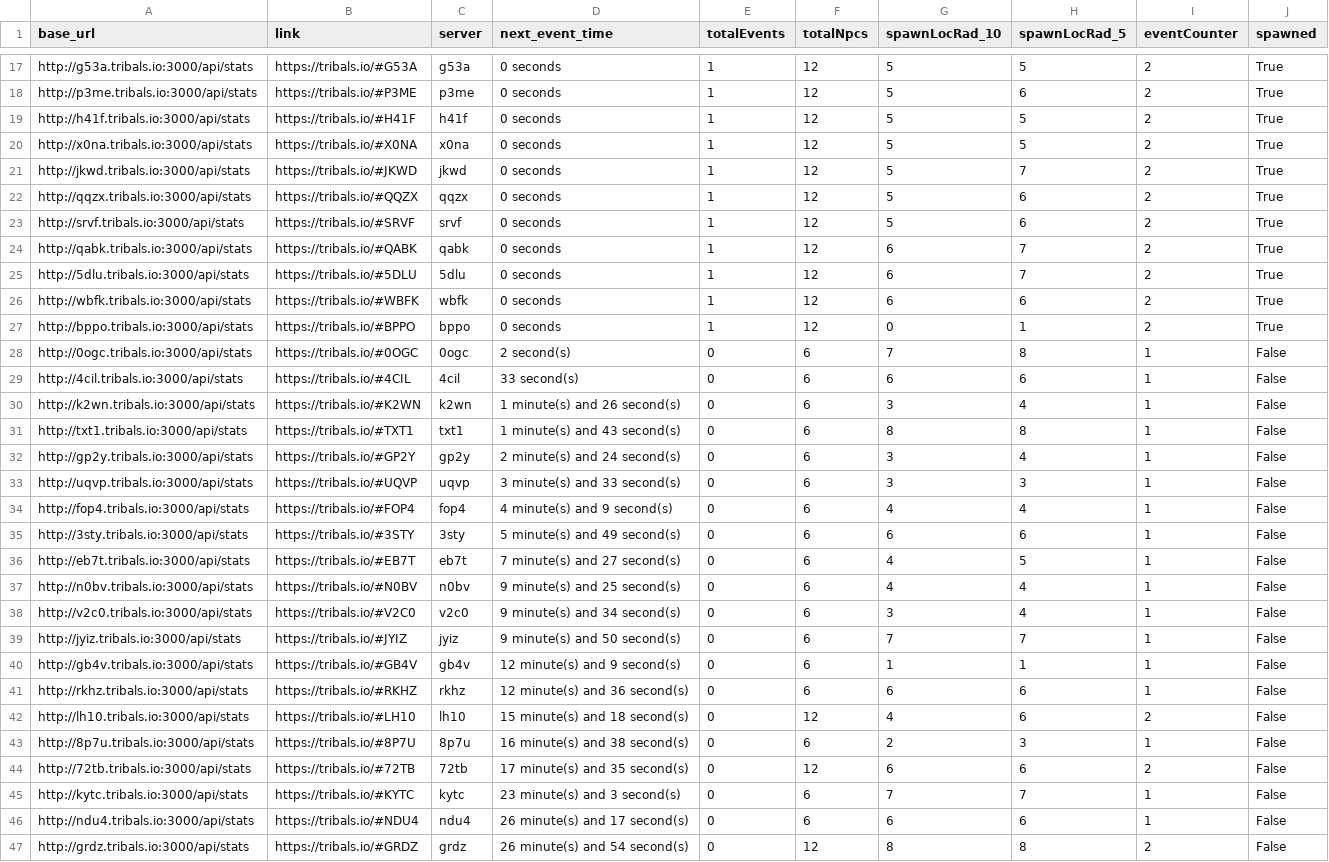
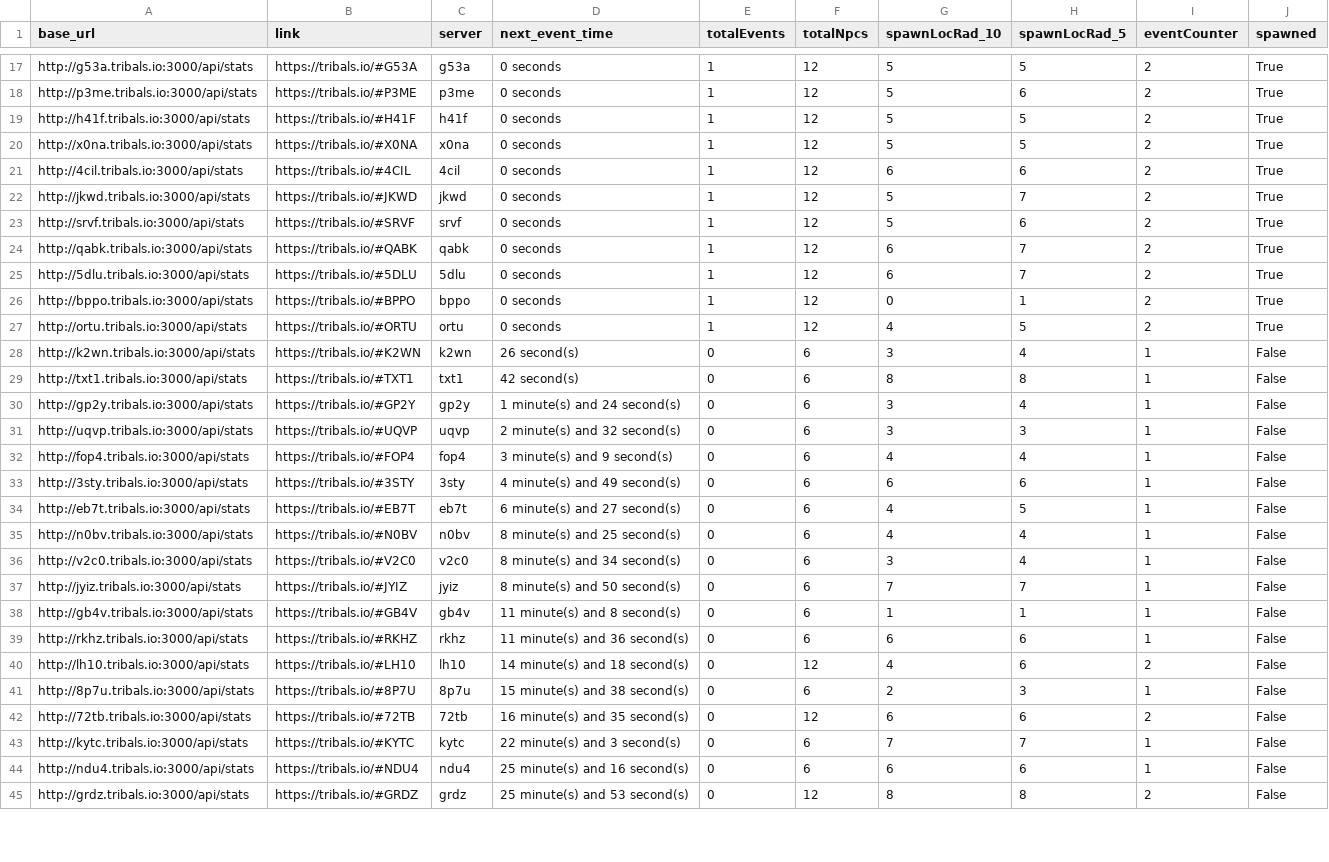
Before and after one commit to HCWcoder/adad, a CSV file: allEventServers.csv, drawn as a sheet; only a part is shown, gaps mark what is left out; the diff covers the shown part only.

```diff
--- a/allEventServers.csv
+++ b/allEventServers.csv
@@ -20,4 +20,4 @@ http://h41f.tribals.io:3000/api/stats,https://tribals.io/#H41F,h41f,0 seconds,1,
 http://x0na.tribals.io:3000/api/stats,https://tribals.io/#X0NA,x0na,0 seconds,1,12,5,5,2,True
+http://4cil.tribals.io:3000/api/stats,https://tribals.io/#4CIL,4cil,0 seconds,1,12,6,6,2,True
 http://jkwd.tribals.io:3000/api/stats,https://tribals.io/#JKWD,jkwd,0 seconds,1,12,5,7,2,True
-http://qqzx.tribals.io:3000/api/stats,https://tribals.io/#QQZX,qqzx,0 seconds,1,12,5,6,2,True
 http://srvf.tribals.io:3000/api/stats,https://tribals.io/#SRVF,srvf,0 seconds,1,12,5,6,2,True
@@ -25,23 +25,21 @@ http://qabk.tribals.io:3000/api/stats,https://tribals.io/#QABK,qabk,0 seconds,1,
 http://5dlu.tribals.io:3000/api/stats,https://tribals.io/#5DLU,5dlu,0 seconds,1,12,6,7,2,True
-http://wbfk.tribals.io:3000/api/stats,https://tribals.io/#WBFK,wbfk,0 seconds,1,12,6,6,2,True
 http://bppo.tribals.io:3000/api/stats,https://tribals.io/#BPPO,bppo,0 seconds,1,12,0,1,2,True
-http://0ogc.tribals.io:3000/api/stats,https://tribals.io/#0OGC,0ogc,2 second(s),0,6,7,8,1,False
-http://4cil.tribals.io:3000/api/stats,https://tribals.io/#4CIL,4cil,33 second(s),0,6,6,6,1,False
-http://k2wn.tribals.io:3000/api/stats,https://tribals.io/#K2WN,k2wn,1 minute(s) and 26 second(s),0,6,3,4,1,False
-http://txt1.tribals.io:3000/api/stats,https://tribals.io/#TXT1,txt1,1 minute(s) and 43 second(s),0,6,8,8,1,False
-http://gp2y.tribals.io:3000/api/stats,https://tribals.io/#GP2Y,gp2y,2 minute(s) and 24 second(s),0,6,3,4,1,False
-http://uqvp.tribals.io:3000/api/stats,https://tribals.io/#UQVP,uqvp,3 minute(s) and 33 second(s),0,6,3,3,1,False
-http://fop4.tribals.io:3000/api/stats,https://tribals.io/#FOP4,fop4,4 minute(s) and 9 second(s),0,6,4,4,1,False
-http://3sty.tribals.io:3000/api/stats,https://tribals.io/#3STY,3sty,5 minute(s) and 49 second(s),0,6,6,6,1,False
-http://eb7t.tribals.io:3000/api/stats,https://tribals.io/#EB7T,eb7t,7 minute(s) and 27 second(s),0,6,4,5,1,False
-http://n0bv.tribals.io:3000/api/stats,https://tribals.io/#N0BV,n0bv,9 minute(s) and 25 second(s),0,6,4,4,1,False
-http://v2c0.tribals.io:3000/api/stats,https://tribals.io/#V2C0,v2c0,9 minute(s) and 34 second(s),0,6,3,4,1,False
-http://jyiz.tribals.io:3000/api/stats,https://tribals.io/#JYIZ,jyiz,9 minute(s) and 50 second(s),0,6,7,7,1,False
-http://gb4v.tribals.io:3000/api/stats,https://tribals.io/#GB4V,gb4v,12 minute(s) and 9 second(s),0,6,1,1,1,False
-http://rkhz.tribals.io:3000/api/stats,https://tribals.io/#RKHZ,rkhz,12 minute(s) and 36 second(s),0,6,6,6,1,False
-http://lh10.tribals.io:3000/api/stats,https://tribals.io/#LH10,lh10,15 minute(s) and 18 second(s),0,12,4,6,2,False
-http://8p7u.tribals.io:3000/api/stats,https://tribals.io/#8P7U,8p7u,16 minute(s) and 38 second(s),0,6,2,3,1,False
-http://72tb.tribals.io:3000/api/stats,https://tribals.io/#72TB,72tb,17 minute(s) and 35 second(s),0,12,6,6,2,False
-http://kytc.tribals.io:3000/api/stats,https://tribals.io/#KYTC,kytc,23 minute(s) and 3 second(s),0,6,7,7,1,False
-http://ndu4.tribals.io:3000/api/stats,https://tribals.io/#NDU4,ndu4,26 minute(s) and 17 second(s),0,6,6,6,1,False
-http://grdz.tribals.io:3000/api/stats,https://tribals.io/#GRDZ,grdz,26 minute(s) and 54 second(s),0,12,8,8,2,False
+http://ortu.tribals.io:3000/api/stats,https://tribals.io/#ORTU,ortu,0 seconds,1,12,4,5,2,True
+http://k2wn.tribals.io:3000/api/stats,https://tribals.io/#K2WN,k2wn,26 second(s),0,6,3,4,1,False
+http://txt1.tribals.io:3000/api/stats,https://tribals.io/#TXT1,txt1,42 second(s),0,6,8,8,1,False
+http://gp2y.tribals.io:3000/api/stats,https://tribals.io/#GP2Y,gp2y,1 minute(s) and 24 second(s),0,6,3,4,1,False
+http://uqvp.tribals.io:3000/api/stats,https://tribals.io/#UQVP,uqvp,2 minute(s) and 32 second(s),0,6,3,3,1,False
+http://fop4.tribals.io:3000/api/stats,https://tribals.io/#FOP4,fop4,3 minute(s) and 9 second(s),0,6,4,4,1,False
+http://3sty.tribals.io:3000/api/stats,https://tribals.io/#3STY,3sty,4 minute(s) and 49 second(s),0,6,6,6,1,False
+http://eb7t.tribals.io:3000/api/stats,https://tribals.io/#EB7T,eb7t,6 minute(s) and 27 second(s),0,6,4,5,1,False
+http://n0bv.tribals.io:3000/api/stats,https://tribals.io/#N0BV,n0bv,8 minute(s) and 25 second(s),0,6,4,4,1,False
+http://v2c0.tribals.io:3000/api/stats,https://tribals.io/#V2C0,v2c0,8 minute(s) and 34 second(s),0,6,3,4,1,False
+http://jyiz.tribals.io:3000/api/stats,https://tribals.io/#JYIZ,jyiz,8 minute(s) and 50 second(s),0,6,7,7,1,False
+http://gb4v.tribals.io:3000/api/stats,https://tribals.io/#GB4V,gb4v,11 minute(s) and 8 second(s),0,6,1,1,1,False
+http://rkhz.tribals.io:3000/api/stats,https://tribals.io/#RKHZ,rkhz,11 minute(s) and 36 second(s),0,6,6,6,1,False
+http://lh10.tribals.io:3000/api/stats,https://tribals.io/#LH10,lh10,14 minute(s) and 18 second(s),0,12,4,6,2,False
+http://8p7u.tribals.io:3000/api/stats,https://tribals.io/#8P7U,8p7u,15 minute(s) and 38 second(s),0,6,2,3,1,False
+http://72tb.tribals.io:3000/api/stats,https://tribals.io/#72TB,72tb,16 minute(s) and 35 second(s),0,12,6,6,2,False
+http://kytc.tribals.io:3000/api/stats,https://tribals.io/#KYTC,kytc,22 minute(s) and 3 second(s),0,6,7,7,1,False
+http://ndu4.tribals.io:3000/api/stats,https://tribals.io/#NDU4,ndu4,25 minute(s) and 16 second(s),0,6,6,6,1,False
+http://grdz.tribals.io:3000/api/stats,https://tribals.io/#GRDZ,grdz,25 minute(s) and 53 second(s),0,12,8,8,2,False
```
Also changed, not shown: 3 added rows, 1 removed row, 3 moved rows and 53 edited cells elsewhere in this file.
